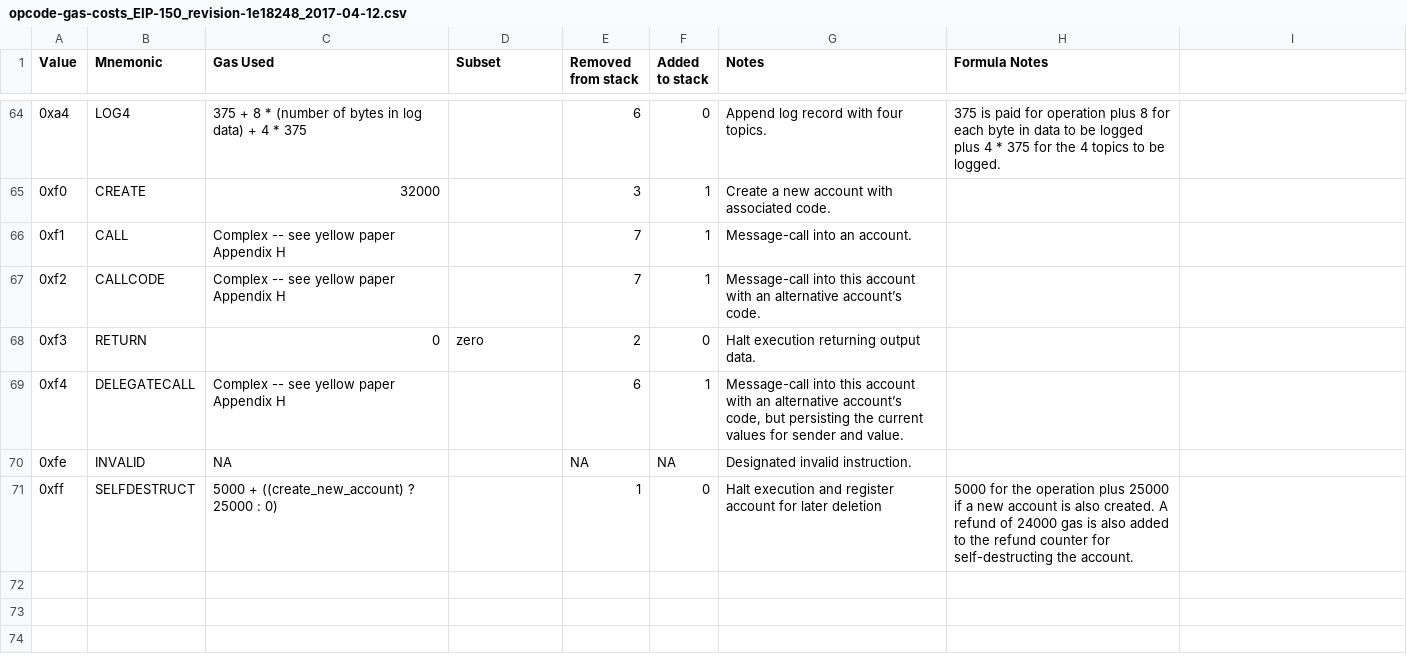
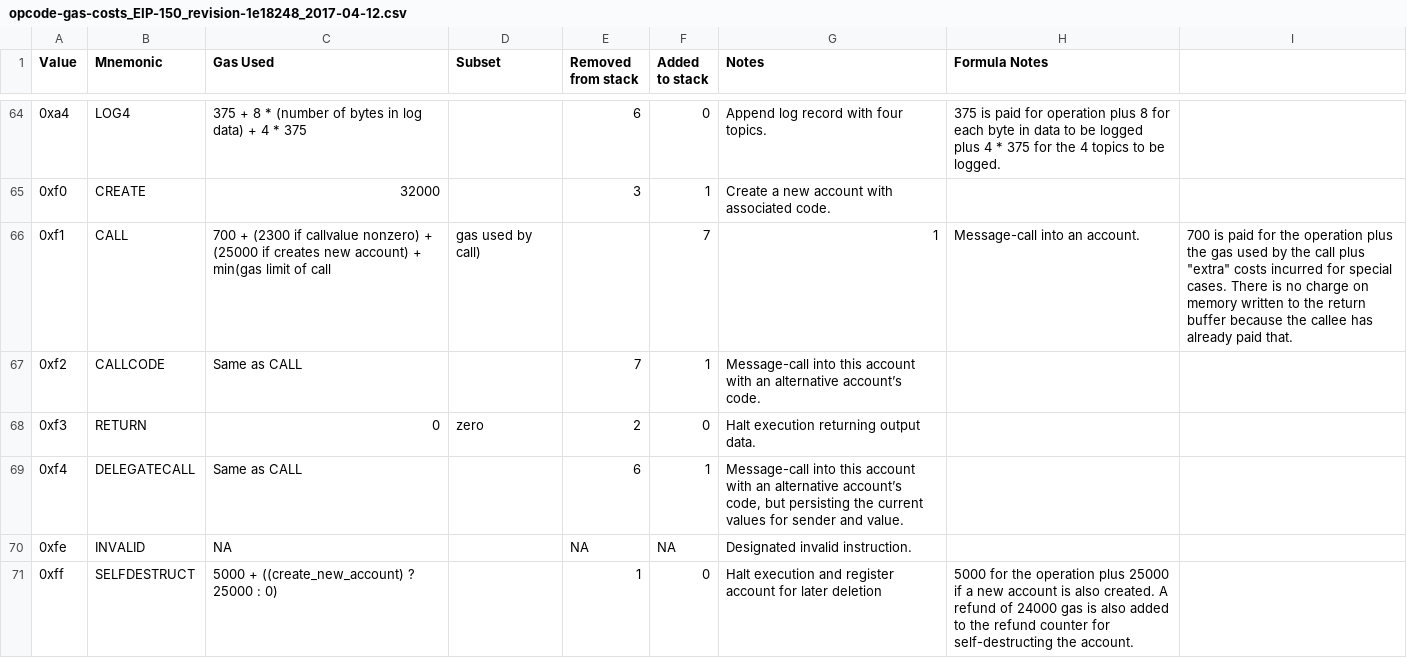
Before and after one commit to djrtwo/evm-opcode-gas-costs, a CSV file: opcode-gas-costs_EIP-150_revision-1e18248_2017-04-12.csv, drawn as a sheet; only a part is shown, gaps mark what is left out.

Commit message:
Write out the gas cost for CALL based on YP

```diff
--- a/opcode-gas-costs_EIP-150_revision-1e18248_2017-04-12.csv
+++ b/opcode-gas-costs_EIP-150_revision-1e18248_2017-04-12.csv
@@ -65,6 +65,6 @@ Value,Mnemonic,Gas Used,Subset,Removed from stack,Added to stack,Notes,Formula N
 0xf0,CREATE,32000,,3,1,Create a new account with associated code.,
-0xf1,CALL,Complex -- see yellow paper  Appendix H,,7,1,Message-call into an account.,
-0xf2,CALLCODE,Complex -- see yellow paper  Appendix H,,7,1,Message-call into this account with an alternative account’s code.,
+0xf1,CALL,700 + (2300 if callvalue nonzero) + (25000 if creates new account) + min(gas limit of call, gas used by call),,7,1,Message-call into an account.,700 is paid for the operation plus the gas used by the call plus "extra" costs incurred for special cases. There is no charge on memory written to the return buffer because the callee has already paid that.
+0xf2,CALLCODE,Same as CALL,,7,1,Message-call into this account with an alternative account’s code.,
 0xf3,RETURN,0,zero,2,0,Halt execution returning output data.,
-0xf4,DELEGATECALL,Complex -- see yellow paper  Appendix H,,6,1,"Message-call into this account with an alternative account’s code, but persisting the current values for sender and value.",
+0xf4,DELEGATECALL,Same as CALL,,6,1,"Message-call into this account with an alternative account’s code, but persisting the current values for sender and value.",
 0xfe,INVALID,NA,,NA,NA,Designated invalid instruction.,
```
